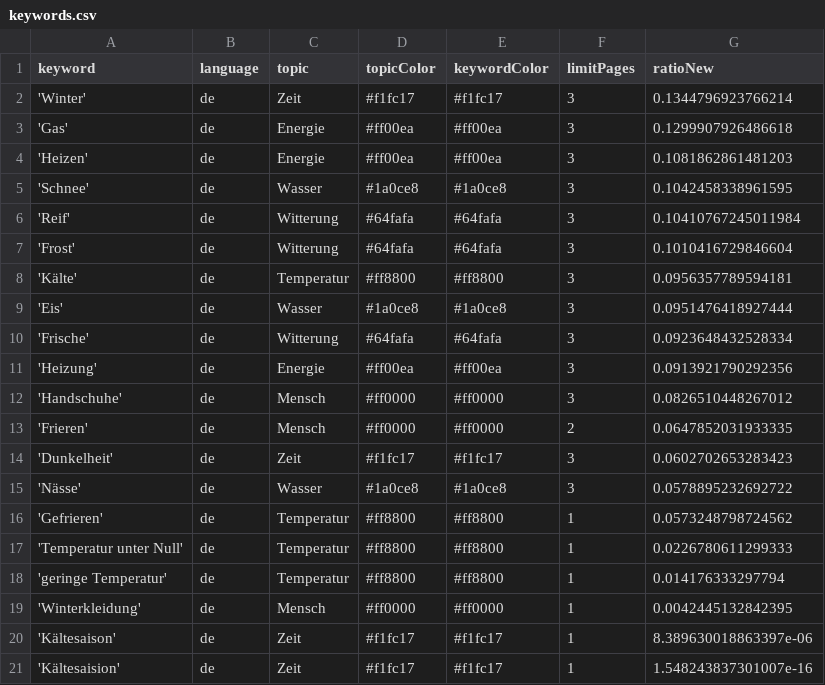
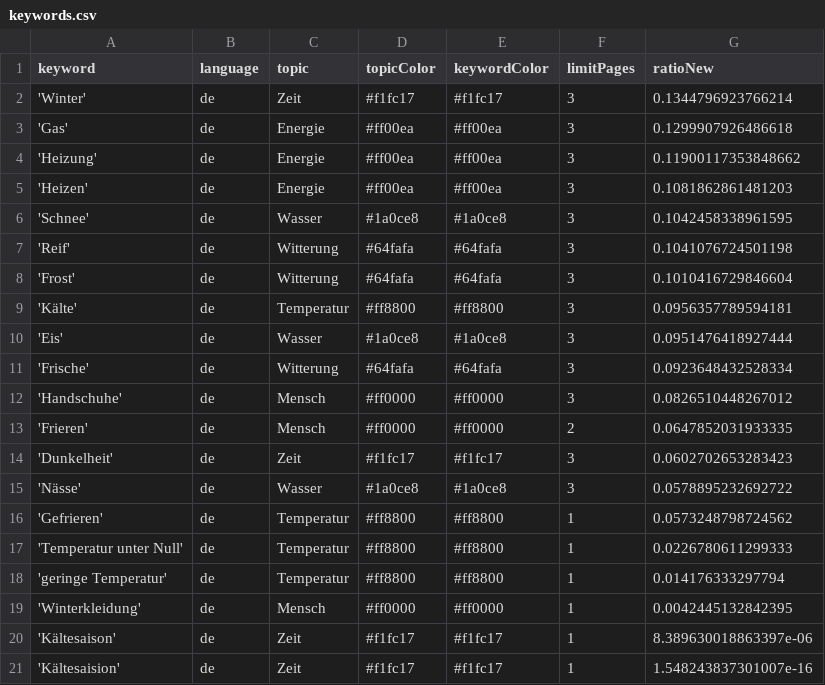
Before and after one commit to svpblank1/winterIsComing2, a CSV file: keywords.csv, drawn as a sheet.

```diff
--- a/keywords.csv
+++ b/keywords.csv
@@ -3,5 +3,6 @@ keyword,language,topic,topicColor,keywordColor,limitPages,ratioNew
 'Gas',de,Energie,#ff00ea,#ff00ea,3,0.1299907926486618
+'Heizung',de,Energie,#ff00ea,#ff00ea,3,0.11900117353848662
 'Heizen',de,Energie,#ff00ea,#ff00ea,3,0.1081862861481203
 'Schnee',de,Wasser,#1a0ce8,#1a0ce8,3,0.1042458338961595
-'Reif',de,Witterung,#64fafa,#64fafa,3,0.10410767245011984
+'Reif',de,Witterung,#64fafa,#64fafa,3,0.1041076724501198
 'Frost',de,Witterung,#64fafa,#64fafa,3,0.1010416729846604
@@ -10,3 +11,2 @@ keyword,language,topic,topicColor,keywordColor,limitPages,ratioNew
 'Frische',de,Witterung,#64fafa,#64fafa,3,0.0923648432528334
-'Heizung',de,Energie,#ff00ea,#ff00ea,3,0.0913921790292356
 'Handschuhe',de,Mensch,#ff0000,#ff0000,3,0.0826510448267012
```
Also changed, not shown: 1 other file.
